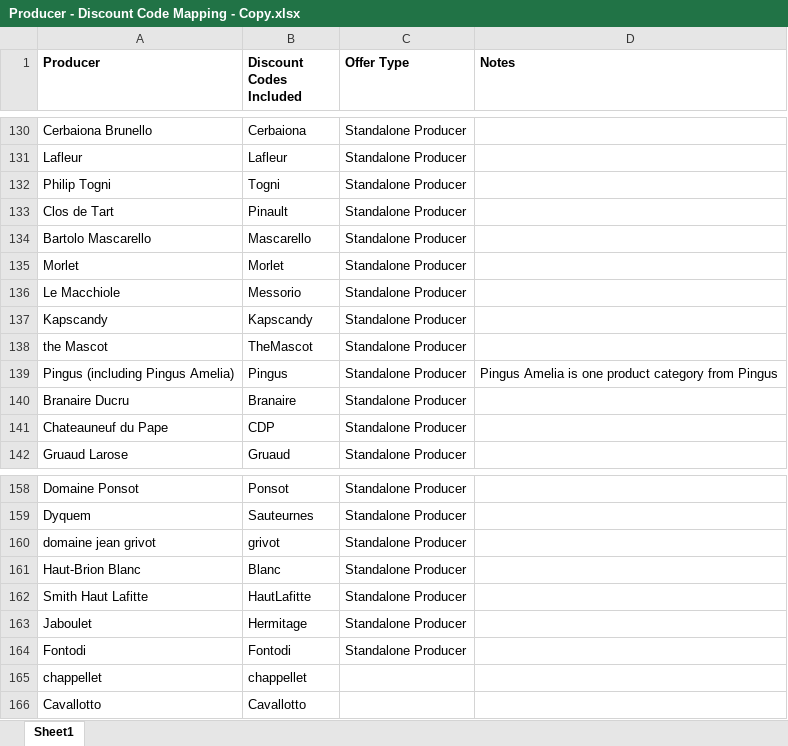
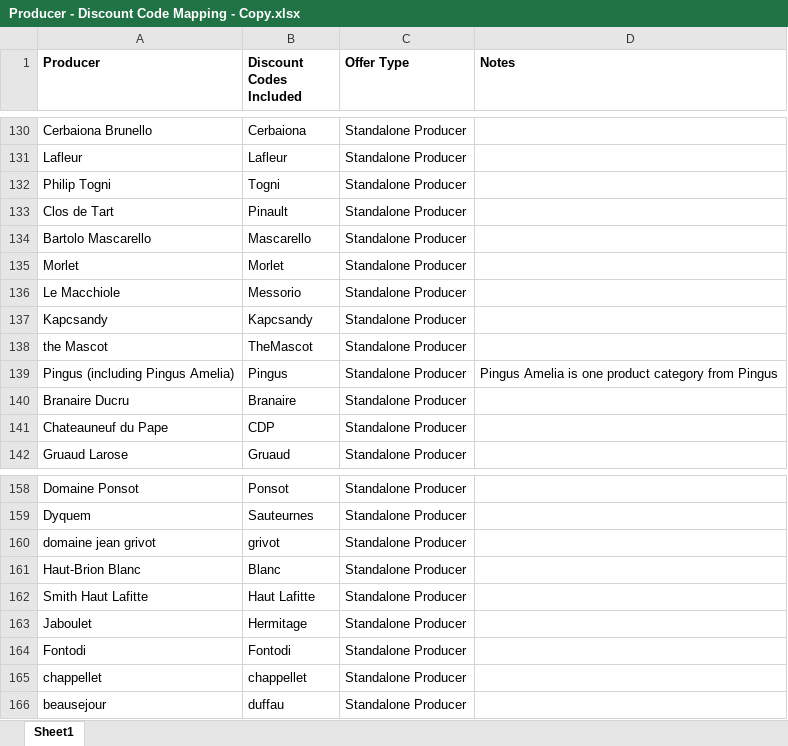
Before and after one commit to Grandcruch/email-campaign-dashboard, an Excel workbook: Producer - Discount Code Mapping - Copy.xlsx, sheet Sheet1, drawn as a sheet; only a part is shown, gaps mark what is left out; values as stored, in another font and other column widths than the file's, no borders; removed rows and columns are numbered as before the commit, all else as after; the diff names each change by its address in the sheet, - before the commit and + after, or states it on an @@ line.

```diff
--- a/Producer - Discount Code Mapping - Copy.xlsx (sheet Sheet1)
+++ b/Producer - Discount Code Mapping - Copy.xlsx (sheet Sheet1)
-A137 (Producer): Kapscandy
+A137 (Producer): Kapcsandy
-B137 (Discount Codes Included): Kapscandy
+B137 (Discount Codes Included): Kapcsandy
-B162 (Discount Codes Included): HautLafitte
+B162 (Discount Codes Included): Haut Lafitte
-C165 (Offer Type): (empty)
+C165 (Offer Type): Standalone Producer
-row 166: Cavallotto | Cavallotto
+row 166: beausejour | duffau | Standalone Producer
```
Also changed, not shown: Producer - Product Mapping - Copy.xlsx.
